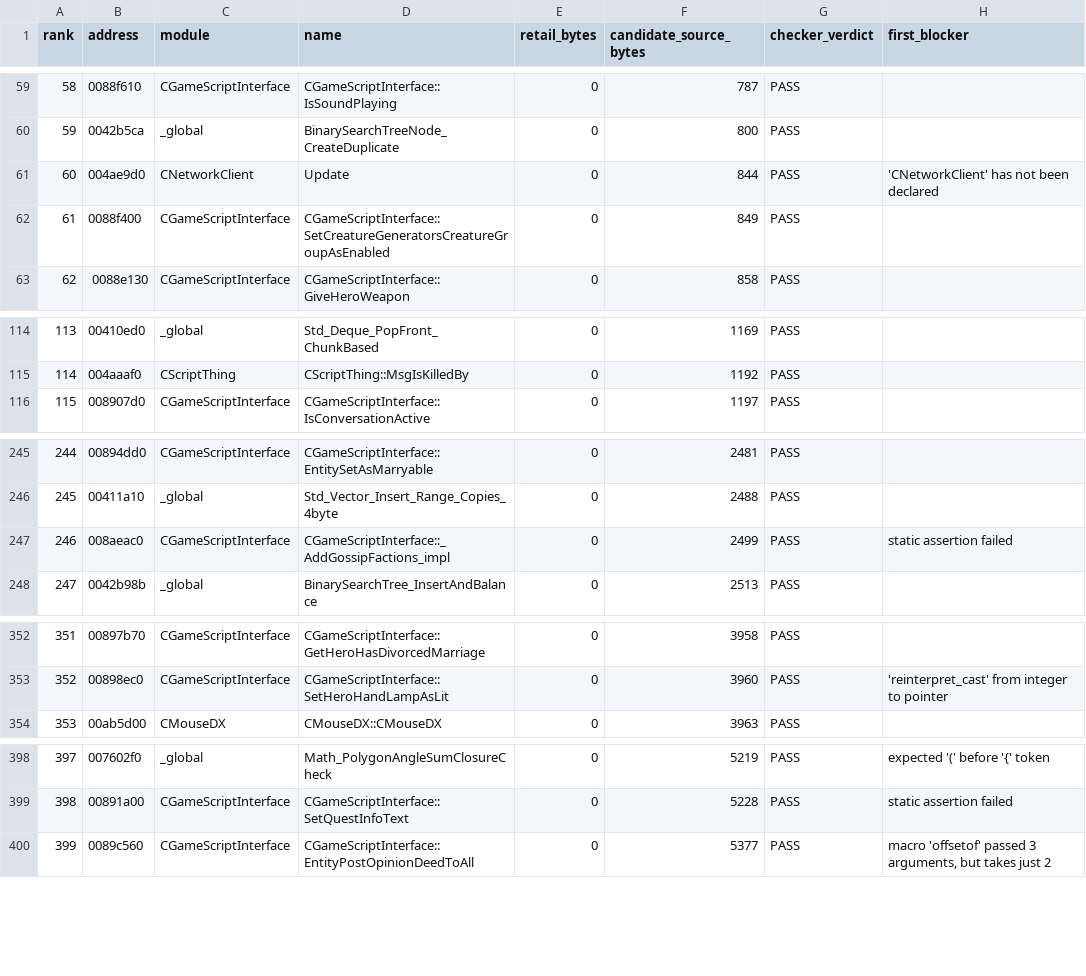
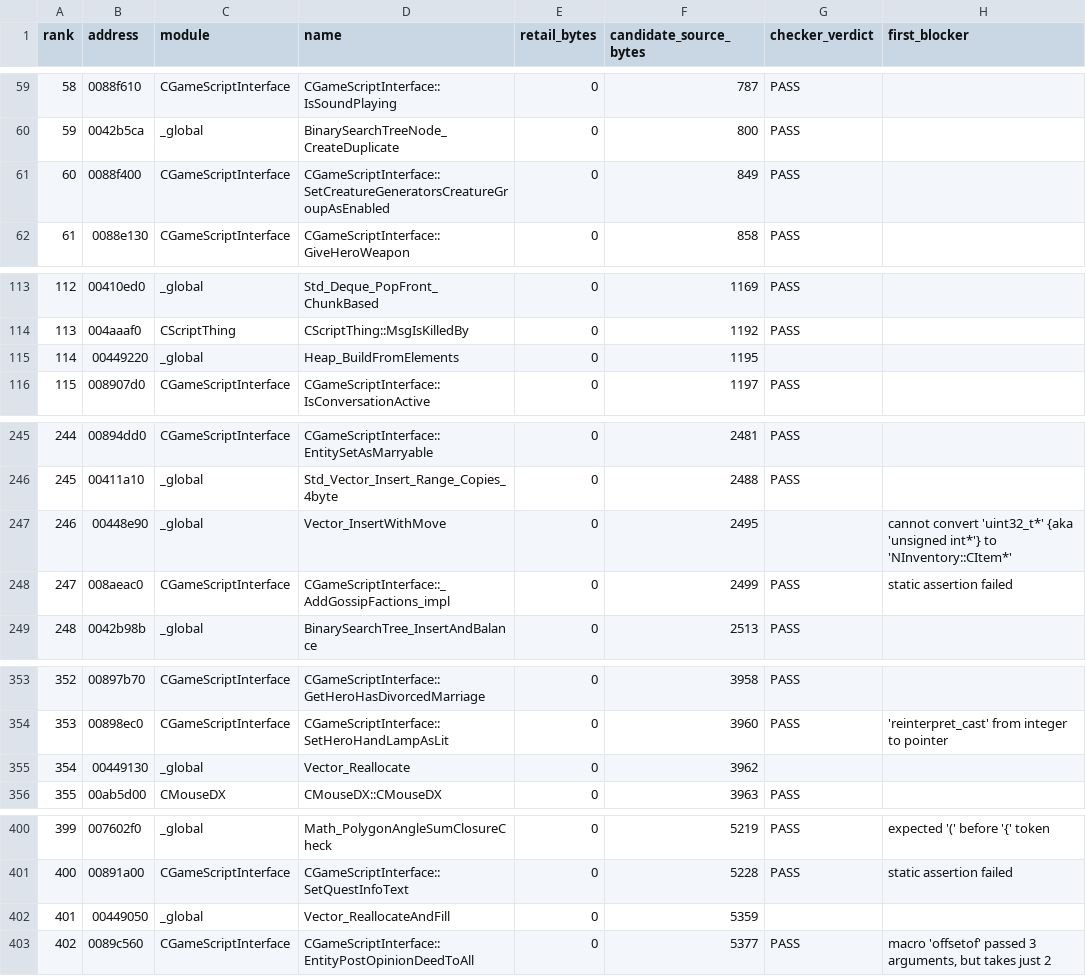
Before and after one commit to BuffJesus/FableDecomp, a TSV file: rebuild/backlog/candidate-quick-wins.tsv, drawn as a sheet; only a part is shown, gaps mark what is left out; removed rows and columns are numbered as before the commit, all else as after; the diff names each change by its address in the sheet, - before the commit and + after, or states it on an @@ line.

```diff
--- a/rebuild/backlog/candidate-quick-wins.tsv
+++ b/rebuild/backlog/candidate-quick-wins.tsv
-row 61: 60 | 004ae9d0 | CNetworkClient | Update | 0 | 844 | PASS | 'CNetworkClient' has not been declared
@@ column A (rank) renumbered from row 61 down @@
+row 115: 114 | 00449220 | _global | Heap_BuildFromElements | 0 | 1195
+row 247: 246 | 00448e90 | _global | Vector_InsertWithMove | 0 | 2495 |  | cannot convert 'uint32_t*' {aka 'unsigned int*'} to 'NInventory::CItem*'
+row 355: 354 | 00449130 | _global | Vector_Reallocate | 0 | 3962
+row 402: 401 | 00449050 | _global | Vector_ReallocateAndFill | 0 | 5359
```
Also changed, not shown: rebuild/backlog/forgefse-binding-queue.tsv, rebuild/backlog/functions.tsv, 31 other files.
